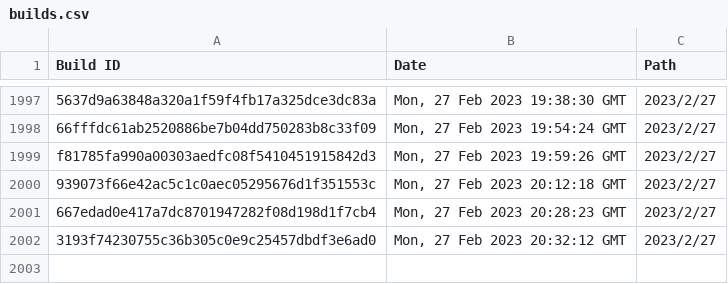
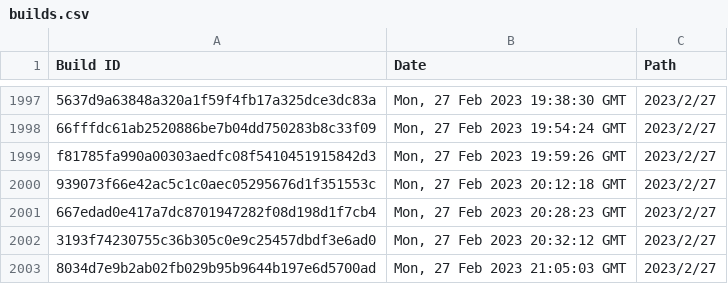
Before and after one commit to Discord-Build-Logger/Builds, a CSV file: builds.csv, drawn as a sheet; only a part is shown, gaps mark what is left out.

Commit message:
Add build: 8034d7e9b2ab02fb029b95b9644b197e6d5700ad

```diff
--- a/builds.csv
+++ b/builds.csv
@@ -2002 +2002,2 @@ Build ID,Date,Path
 "3193f74230755c36b305c0e9c25457dbdf3e6ad0","Mon, 27 Feb 2023 20:32:12 GMT","2023/2/27"
+"8034d7e9b2ab02fb029b95b9644b197e6d5700ad","Mon, 27 Feb 2023 21:05:03 GMT","2023/2/27"
```
Also changed, not shown: 2 other files.
